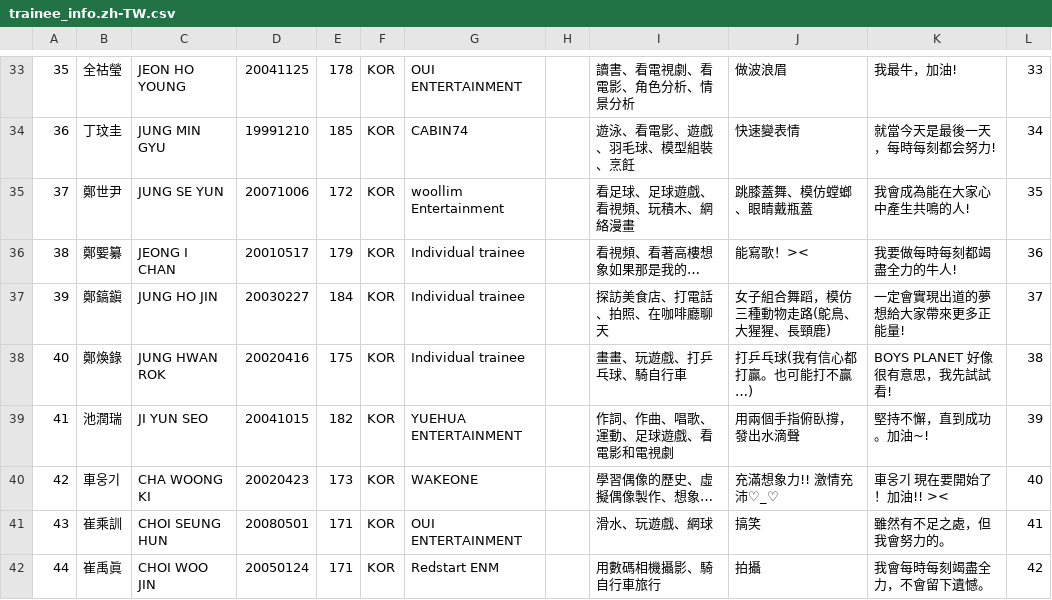
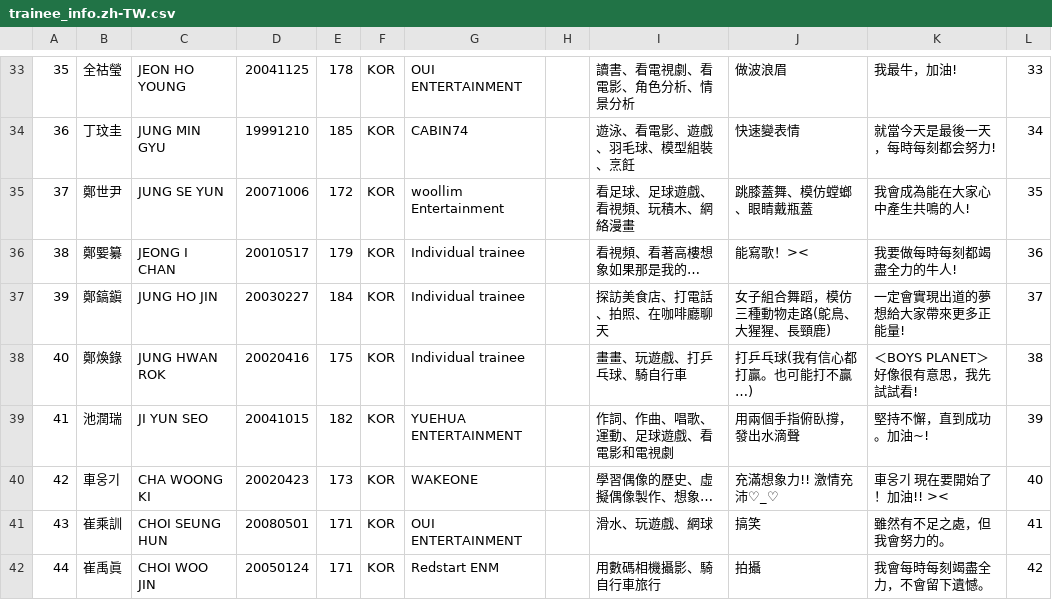
Before and after one commit to boysplanet-a/boysplanet-a.github.io, a CSV file: trainee_info.zh-TW.csv, drawn as a sheet; only a part is shown, gaps mark what is left out; the diff covers the shown part only.

```diff
--- a/trainee_info.zh-TW.csv
+++ b/trainee_info.zh-TW.csv
@@ -37,3 +37,3 @@
 "39","鄭鎬鎭","JUNG HO JIN","20030227","184","KOR","Individual trainee",,"探訪美食店、打電話、拍照、在咖啡廳聊天","女子組合舞蹈，模仿三種動物走路(鴕鳥、大猩猩、長頸鹿)","一定會實現出道的夢想給大家帶來更多正能量!",37
-"40","鄭煥錄","JUNG HWAN ROK","20020416","175","KOR","Individual trainee",,"畫畫、玩遊戲、打乒乓球、騎自行車","打乒乓球(我有信心都打贏。也可能打不贏…)","BOYS PLANET 好像很有意思，我先試試看!",38
+"40","鄭煥錄","JUNG HWAN ROK","20020416","175","KOR","Individual trainee",,"畫畫、玩遊戲、打乒乓球、騎自行車","打乒乓球(我有信心都打贏。也可能打不贏…)","＜BOYS PLANET＞好像很有意思，我先試試看!",38
 "41","池潤瑞","JI YUN SEO","20041015","182","KOR","YUEHUA ENTERTAINMENT",,"作詞、作曲、唱歌、運動、足球遊戲、看電影和電視劇","用兩個手指俯臥撐，發出水滴聲","堅持不懈，直到成功。加油~!",39
```
Also changed, not shown: 10 edited cells elsewhere in this file, trainee_info.en.csv, trainee_info.ja.csv, 3 other files.
